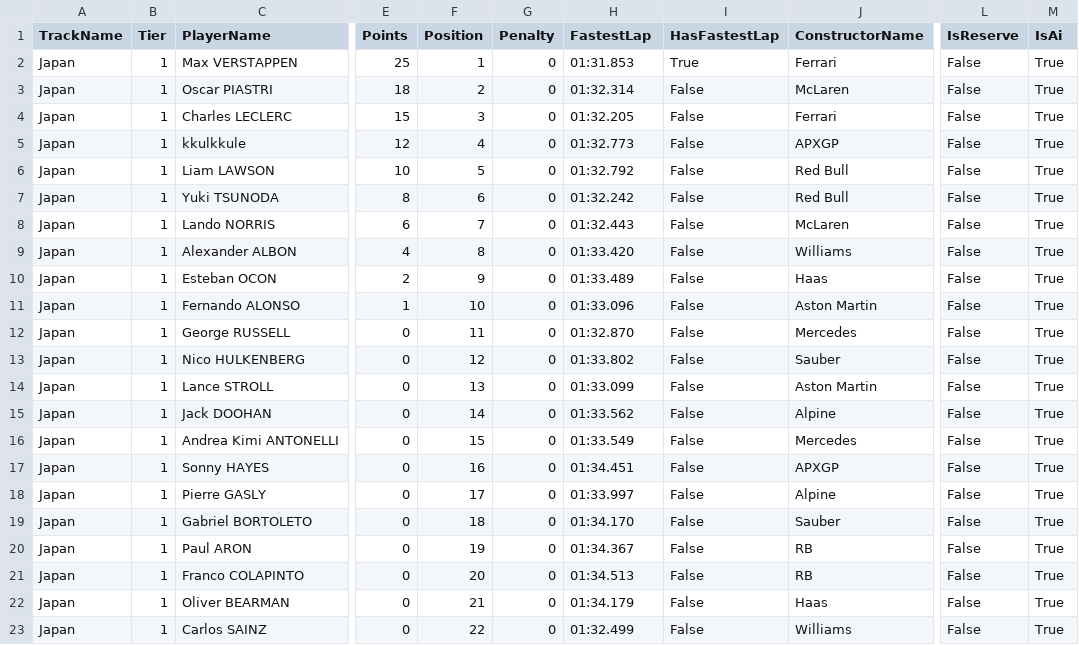
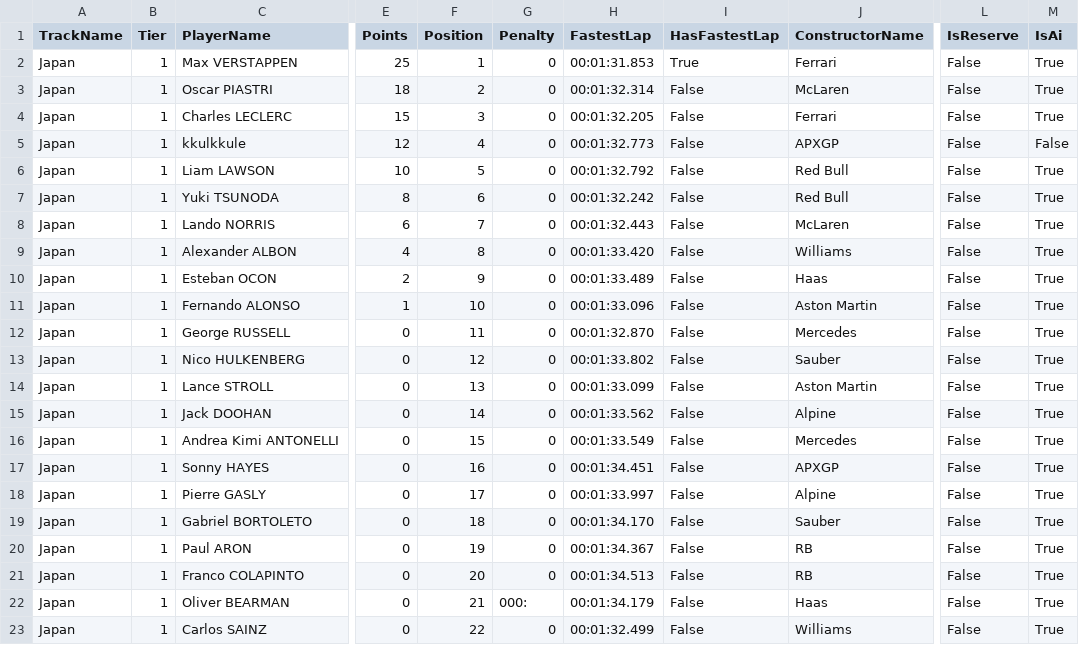
Before and after one commit to nizbridge/nizbridge.github.io, a CSV file: project/f1/data/f25_cr_s2/event_results_3.csv, drawn as a sheet; only a part is shown, gaps mark what is left out; the diff names each change by its address in the sheet, - before the commit and + after, or states it on an @@ line.

```diff
--- a/project/f1/data/f25_cr_s2/event_results_3.csv
+++ b/project/f1/data/f25_cr_s2/event_results_3.csv
-H2 (FastestLap): 01:31.853
+H2 (FastestLap): 00:01:31.853
-H3 (FastestLap): 01:32.314
+H3 (FastestLap): 00:01:32.314
-H4 (FastestLap): 01:32.205
+H4 (FastestLap): 00:01:32.205
-H5 (FastestLap): 01:32.773
+H5 (FastestLap): 00:01:32.773
-M5 (IsAi): True
+M5 (IsAi): False
-H6 (FastestLap): 01:32.792
+H6 (FastestLap): 00:01:32.792
-H7 (FastestLap): 01:32.242
+H7 (FastestLap): 00:01:32.242
-H8 (FastestLap): 01:32.443
+H8 (FastestLap): 00:01:32.443
-H9 (FastestLap): 01:33.420
+H9 (FastestLap): 00:01:33.420
-H10 (FastestLap): 01:33.489
+H10 (FastestLap): 00:01:33.489
-H11 (FastestLap): 01:33.096
+H11 (FastestLap): 00:01:33.096
-H12 (FastestLap): 01:32.870
+H12 (FastestLap): 00:01:32.870
-H13 (FastestLap): 01:33.802
+H13 (FastestLap): 00:01:33.802
-H14 (FastestLap): 01:33.099
+H14 (FastestLap): 00:01:33.099
-H15 (FastestLap): 01:33.562
+H15 (FastestLap): 00:01:33.562
-H16 (FastestLap): 01:33.549
+H16 (FastestLap): 00:01:33.549
-H17 (FastestLap): 01:34.451
+H17 (FastestLap): 00:01:34.451
-H18 (FastestLap): 01:33.997
+H18 (FastestLap): 00:01:33.997
-H19 (FastestLap): 01:34.170
+H19 (FastestLap): 00:01:34.170
-H20 (FastestLap): 01:34.367
+H20 (FastestLap): 00:01:34.367
-H21 (FastestLap): 01:34.513
+H21 (FastestLap): 00:01:34.513
-G22 (Penalty): 0
+G22 (Penalty): 000:
-H22 (FastestLap): 01:34.179
+H22 (FastestLap): 00:01:34.179
-H23 (FastestLap): 01:32.499
+H23 (FastestLap): 00:01:32.499
```
Also changed, not shown: project/f1/data/f25_cr_s2/event_results_4.csv, project/f1/data/f25_cr_s2/event_results_5.csv, 5 other files.
